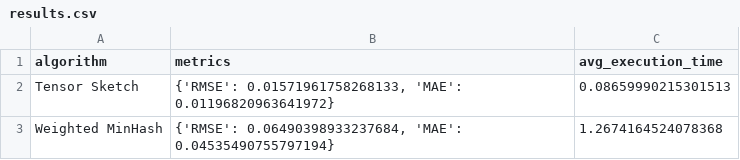
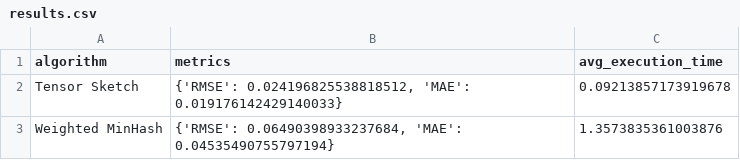
Before and after one commit to Jas000n/BigData_CSGY6513_24Sp, a CSV file: results.csv, drawn as a sheet.

```diff
--- a/results.csv
+++ b/results.csv
@@ -1,3 +1,3 @@
 algorithm,metrics,avg_execution_time
-Tensor Sketch,"{'RMSE': 0.01571961758268133, 'MAE': 0.01196820963641972}",0.08659990215301513
-Weighted MinHash,"{'RMSE': 0.06490398933237684, 'MAE': 0.04535490755797194}",1.2674164524078368
+Tensor Sketch,"{'RMSE': 0.024196825538818512, 'MAE': 0.019176142429140033}",0.09213857173919678
+Weighted MinHash,"{'RMSE': 0.06490398933237684, 'MAE': 0.04535490755797194}",1.3573835361003876
```
Also changed, not shown: 8 other files.
